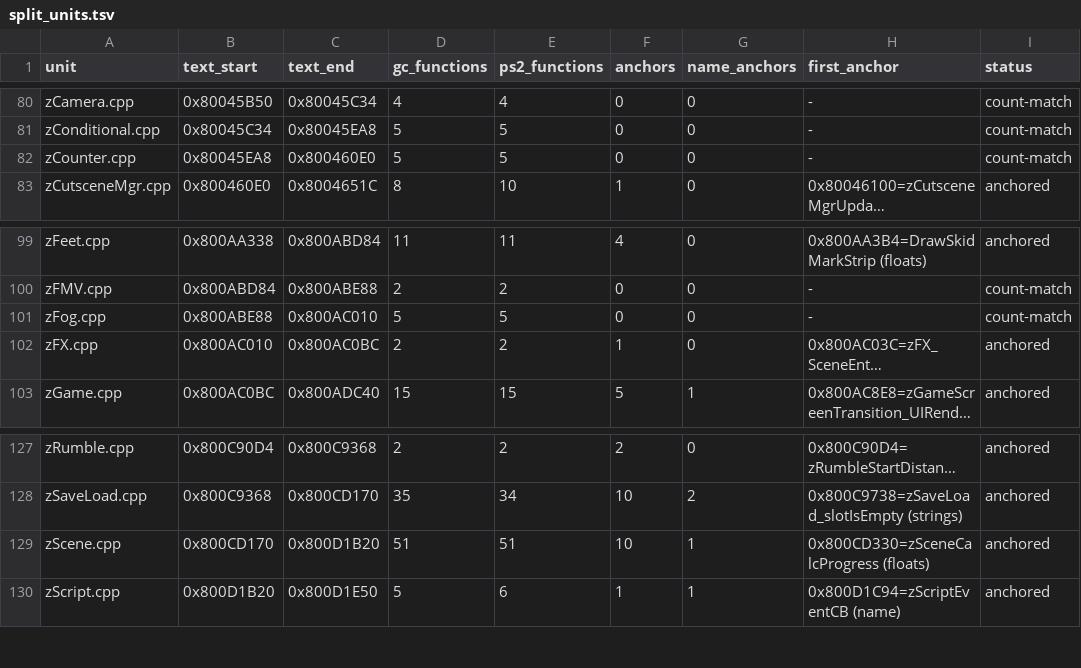
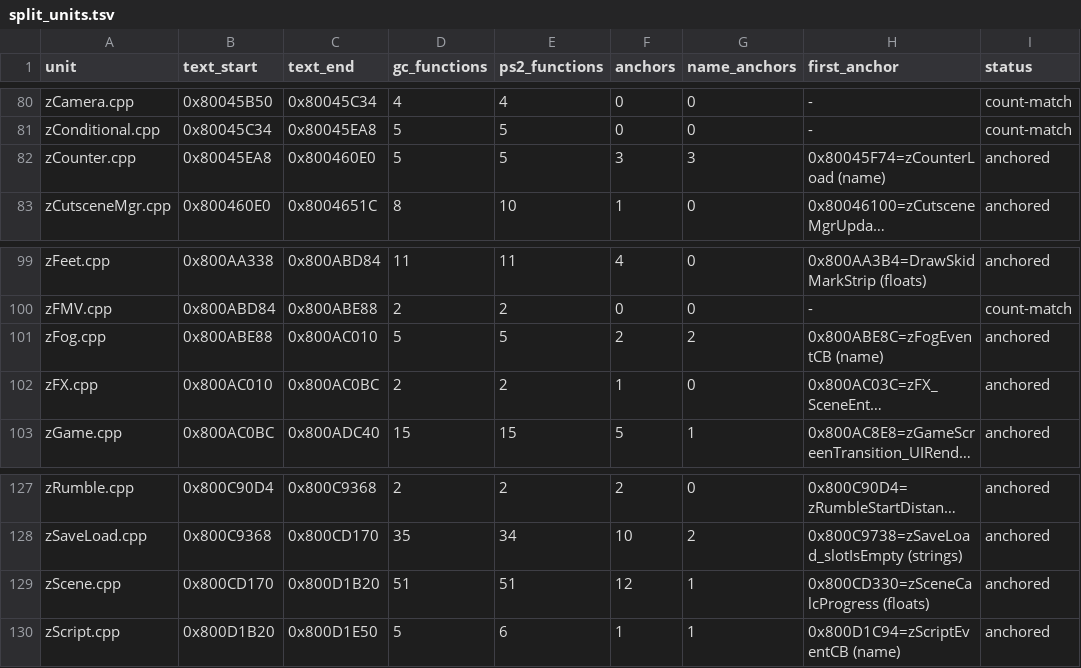
Before and after one commit to mitsevox/n100f, a TSV file: config/GIHE78/split_units.tsv, drawn as a sheet; only a part is shown, gaps mark what is left out; long unchanged cells end in …; the diff names each change by its address in the sheet, - before the commit and + after, or states it on an @@ line.

```diff
--- a/config/GIHE78/split_units.tsv
+++ b/config/GIHE78/split_units.tsv
-F82 (anchors): 0
+F82 (anchors): 3
-G82 (name_anchors): 0
+G82 (name_anchors): 3
-H82 (first_anchor): -
+H82 (first_anchor): 0x80045F74=zCounterLoad (name)
-I82 (status): count-match
+I82 (status): anchored
-F101 (anchors): 0
+F101 (anchors): 2
-G101 (name_anchors): 0
+G101 (name_anchors): 2
-H101 (first_anchor): -
+H101 (first_anchor): 0x800ABE8C=zFogEventCB (name)
-I101 (status): count-match
+I101 (status): anchored
-F129 (anchors): 10
+F129 (anchors): 12
```
Also changed, not shown: config/GIHE78/split_edges.tsv, 30 other files.
